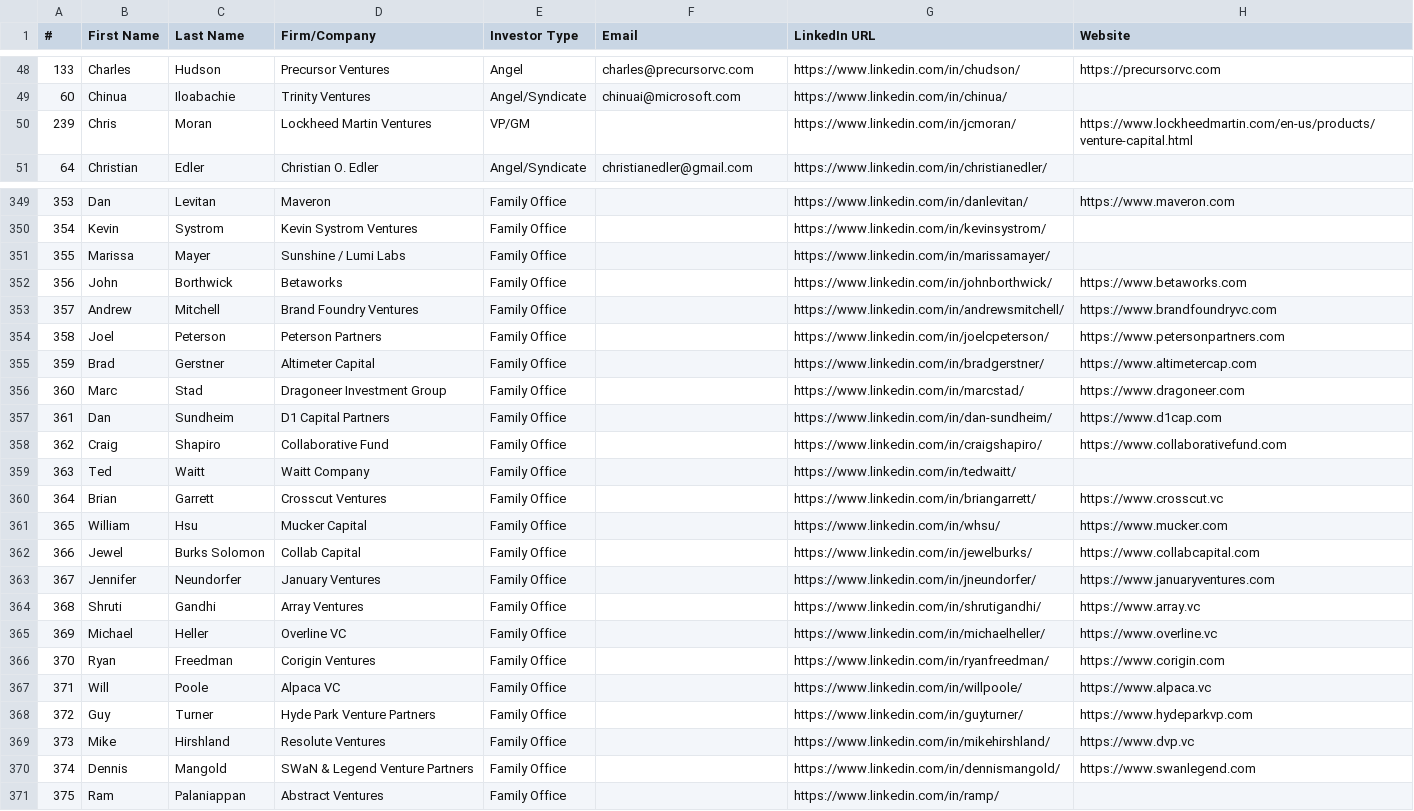
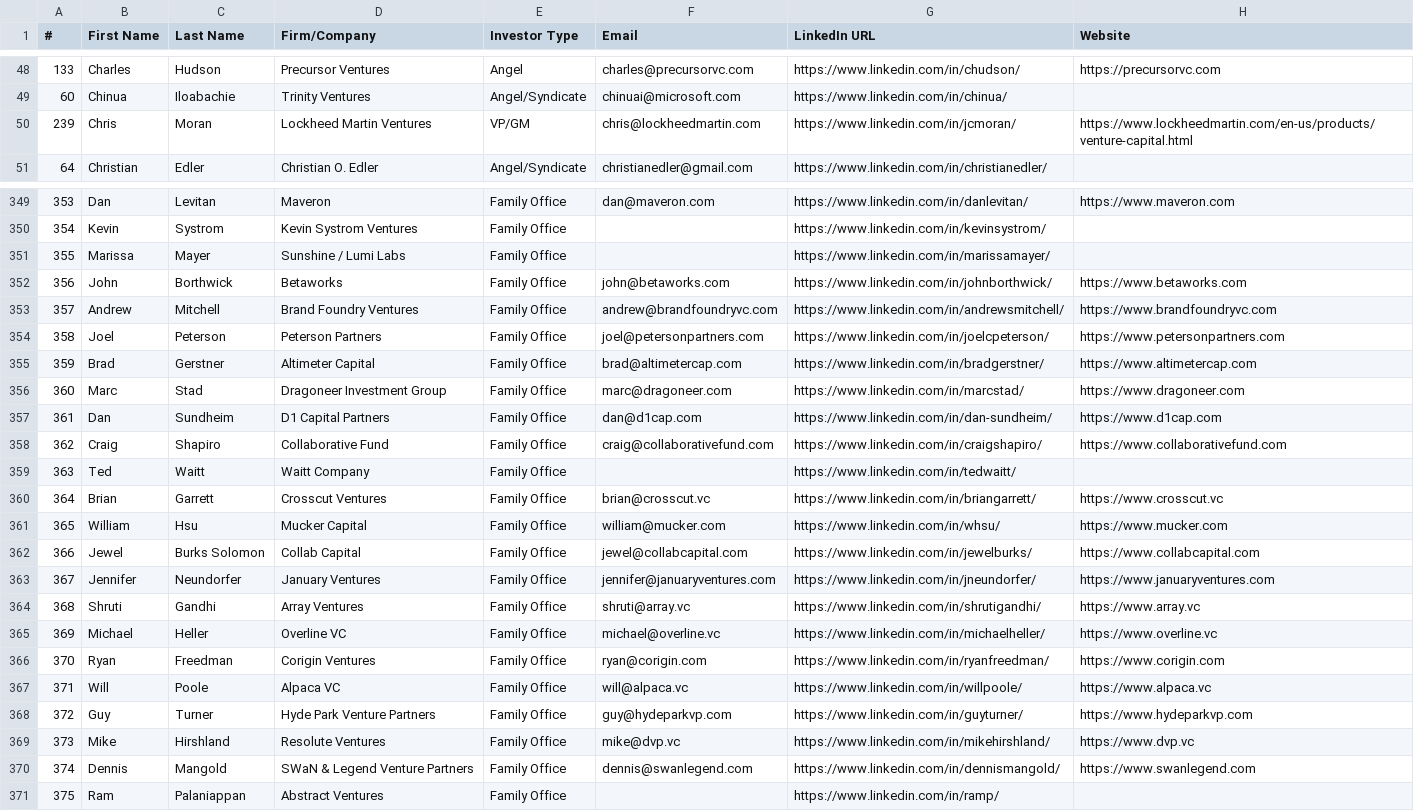
Before and after one commit to angelgambino/openclaw, a CSV file: workspace/projects/investor-outreach/needle-active.csv, drawn as a sheet; only a part is shown, gaps mark what is left out; the diff covers the shown part only; the diff names each change by its address in the sheet, - before the commit and + after, or states it on an @@ line.

Commit message:
Needle Active: email inference done, 298/370 (81%) now have emails

```diff
--- a/workspace/projects/investor-outreach/needle-active.csv
+++ b/workspace/projects/investor-outreach/needle-active.csv
-F50 (Email): (empty)
+F50 (Email): chris@lockheedmartin.com
-F349 (Email): (empty)
+F349 (Email): dan@maveron.com
-F352 (Email): (empty)
+F352 (Email): john@betaworks.com
-F353 (Email): (empty)
+F353 (Email): andrew@brandfoundryvc.com
-F354 (Email): (empty)
+F354 (Email): joel@petersonpartners.com
-F355 (Email): (empty)
+F355 (Email): brad@altimetercap.com
-F356 (Email): (empty)
+F356 (Email): marc@dragoneer.com
-F357 (Email): (empty)
+F357 (Email): dan@d1cap.com
-F358 (Email): (empty)
+F358 (Email): craig@collaborativefund.com
-F360 (Email): (empty)
+F360 (Email): brian@crosscut.vc
-F361 (Email): (empty)
+F361 (Email): william@mucker.com
-F362 (Email): (empty)
+F362 (Email): jewel@collabcapital.com
-F363 (Email): (empty)
+F363 (Email): jennifer@januaryventures.com
-F364 (Email): (empty)
+F364 (Email): shruti@array.vc
-F365 (Email): (empty)
+F365 (Email): michael@overline.vc
-F366 (Email): (empty)
+F366 (Email): ryan@corigin.com
-F367 (Email): (empty)
+F367 (Email): will@alpaca.vc
-F368 (Email): (empty)
+F368 (Email): guy@hydeparkvp.com
-F369 (Email): (empty)
+F369 (Email): mike@dvp.vc
-F370 (Email): (empty)
+F370 (Email): dennis@swanlegend.com
```
Also changed, not shown: 124 edited cells elsewhere in this file.
